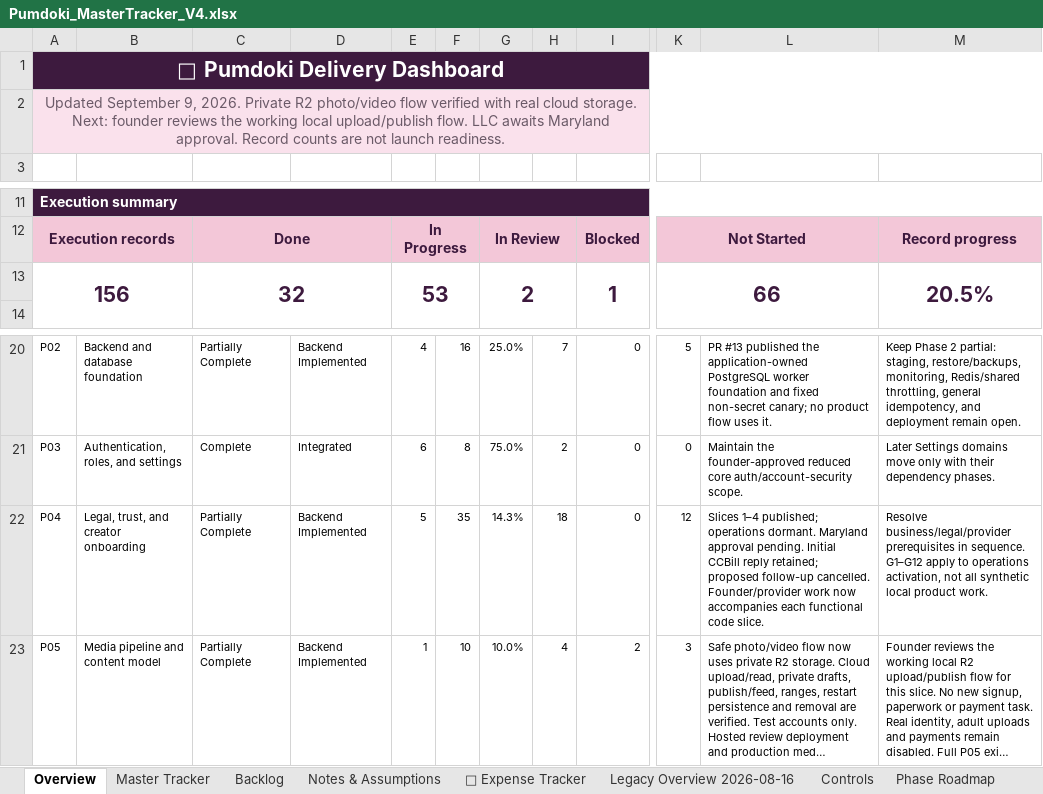
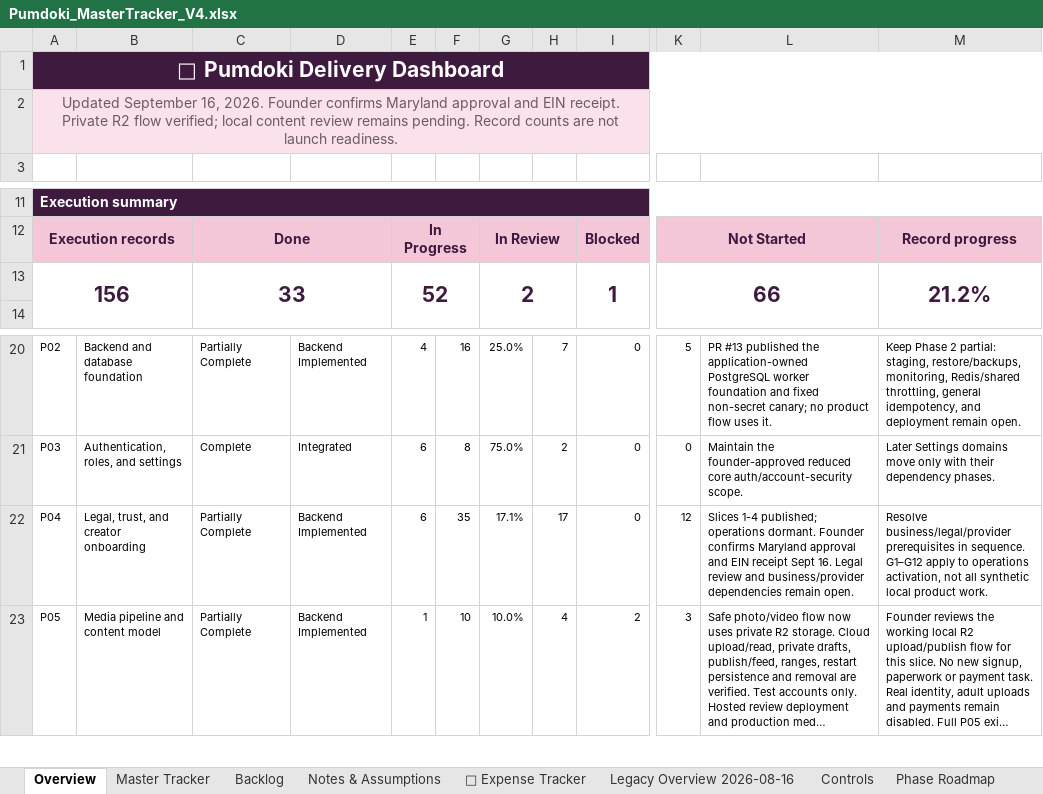
Before and after one commit to QK-Connoisseur/PDoki, an Excel workbook: docs/product/Pumdoki_MasterTracker_V4.xlsx, sheet Overview, drawn as a sheet; only a part is shown, gaps mark what is left out; long unchanged cells end in …; values as stored, in another font and other column widths than the file's, no borders; conditional formats not drawn; the diff names each change by its address in the sheet, - before the commit and + after, or states it on an @@ line.

```diff
--- a/docs/product/Pumdoki_MasterTracker_V4.xlsx (sheet Overview)
+++ b/docs/product/Pumdoki_MasterTracker_V4.xlsx (sheet Overview)
-A2: Updated September 9, 2026. Private R2 photo/video flow verified with real cloud storage. Next: founder reviews the working local upload/publish flow. LLC awaits Maryland approval. Record counts…
+A2: Updated September 16, 2026. Founder confirms Maryland approval and EIN receipt. Private R2 flow verified; local content review remains pending. Record counts…
-C13: 32
+C13: 33
-E13: 53
+E13: 52
-M13: 20.5%
+M13: 21.2%
-E22: 5
+E22: 6
-G22: 14.3%
+G22: 17.1%
-H22: 18
+H22: 17
-L22: Slices 1–4 published; operations dormant. Maryland approval pending. Initial CCBill reply retained; proposed follow-up cancelled. Founder/provider work now accompanies each functional code slice.
+L22: Slices 1-4 published; operations dormant. Founder confirms Maryland approval and EIN receipt Sept 16. Legal review and business/provider dependencies remain open.
```
Also changed, not shown: sheet Delivery Tracker, sheet Master Tracker, sheet Decision Register, sheet Daily Log, sheet Phase Roadmap, sheet Launch Budget, 9 other files.
